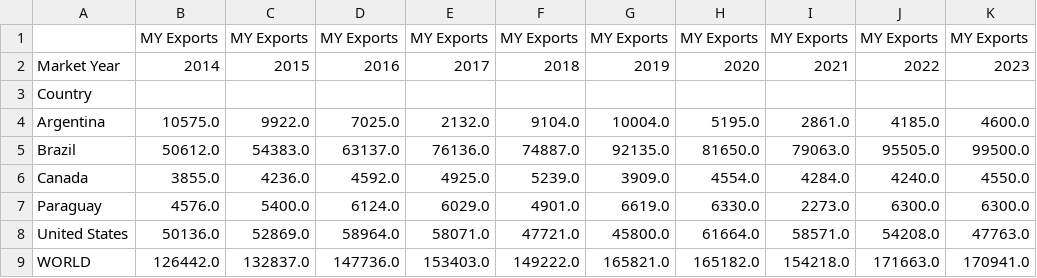
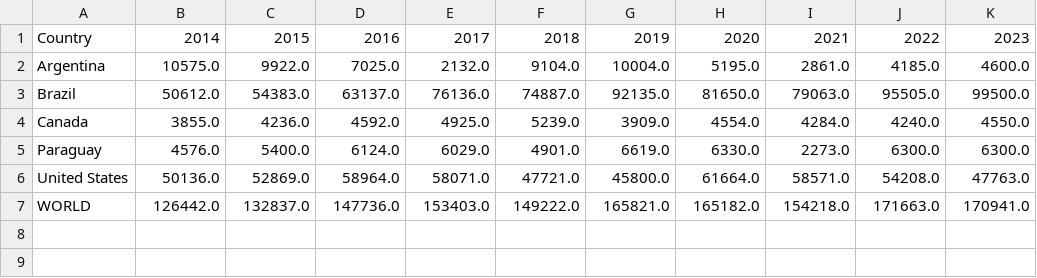
Before and after one commit to LucaCGN/USDAdemoAPI, a CSV file: USDA-PSD/Final-Tables-soy/MUNEXPIMP-EX.csv, drawn as a sheet.

```diff
--- a/USDA-PSD/Final-Tables-soy/MUNEXPIMP-EX.csv
+++ b/USDA-PSD/Final-Tables-soy/MUNEXPIMP-EX.csv
@@ -1,4 +1,2 @@
-,MY Exports,MY Exports,MY Exports,MY Exports,MY Exports,MY Exports,MY Exports,MY Exports,MY Exports,MY Exports
-Market Year,2014,2015,2016,2017,2018,2019,2020,2021,2022,2023
-Country,,,,,,,,,,
+Country,2014,2015,2016,2017,2018,2019,2020,2021,2022,2023
 Argentina,10575.0,9922.0,7025.0,2132.0,9104.0,10004.0,5195.0,2861.0,4185.0,4600.0
```
Also changed, not shown: USDA-PSD/Final-Tables-soy/MUNEXPIMP-IM.csv, USDA-PSD/Final-Tables-soy/MUNPRO.csv, 8 other files.
